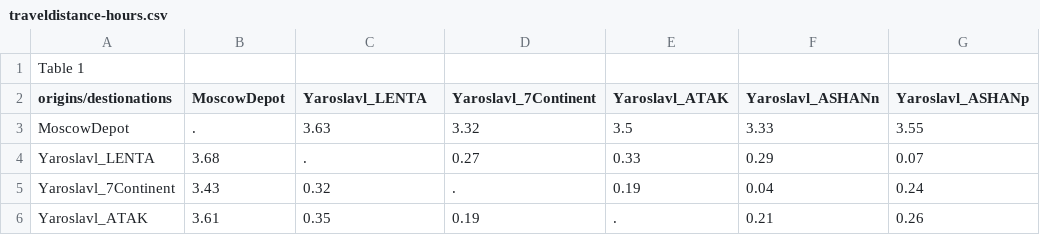
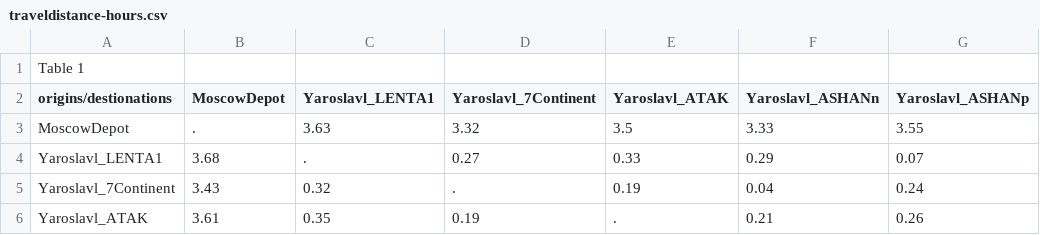
Before and after one commit to adanilova/thesis, a CSV file: Table Generation/traveldistance-hours.csv, drawn as a sheet; only a part is shown; the diff names each change by its address in the sheet, - before the commit and + after, or states it on an @@ line.

```diff
--- a/Table Generation/traveldistance-hours.csv
+++ b/Table Generation/traveldistance-hours.csv
-C2: Yaroslavl_LENTA
+C2: Yaroslavl_LENTA1
-A4 (origins/destionations): Yaroslavl_LENTA
+A4 (origins/destionations): Yaroslavl_LENTA1
```
Also changed, not shown: 3 other files.
